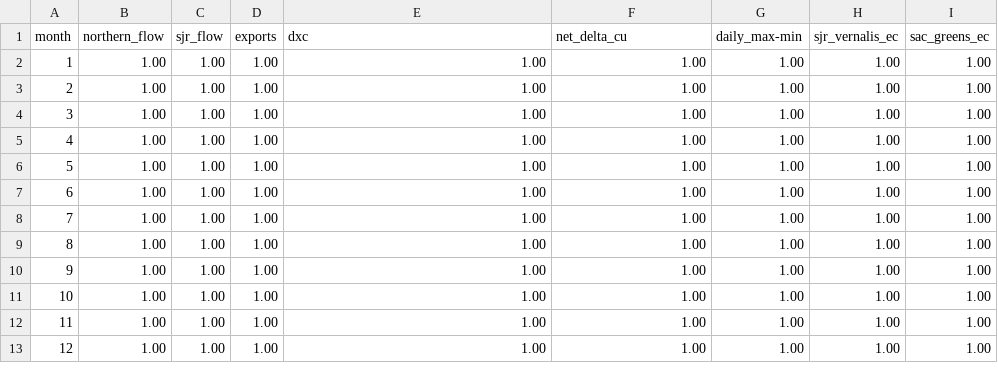
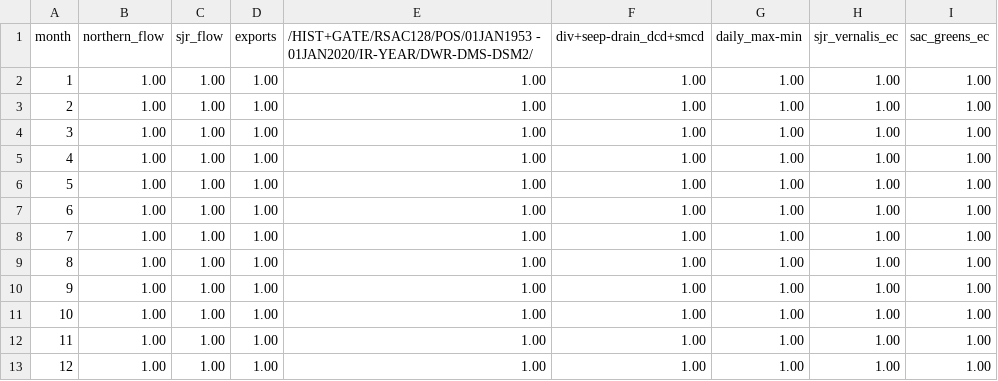
Before and after one commit to dwr-rhoang/ann_dashboard, a CSV file: input_scale.csv, drawn as a sheet.

```diff
--- a/input_scale.csv
+++ b/input_scale.csv
@@ -1,2 +1,2 @@
-month,northern_flow,sjr_flow,exports,dxc,net_delta_cu,daily_max-min,sjr_vernalis_ec,sac_greens_ec
+month,northern_flow,sjr_flow,exports,/HIST+GATE/RSAC128/POS/01JAN1953 - 01JAN2020/IR-YEAR/DWR-DMS-DSM2/,div+seep-drain_dcd+smcd,daily_max-min,sjr_vernalis_ec,sac_greens_ec
 1,1.00,1.00,1.00,1.00,1.00,1.00,1.00,1.00
```
Also changed, not shown: ann_inp.csv, 28 other files.
